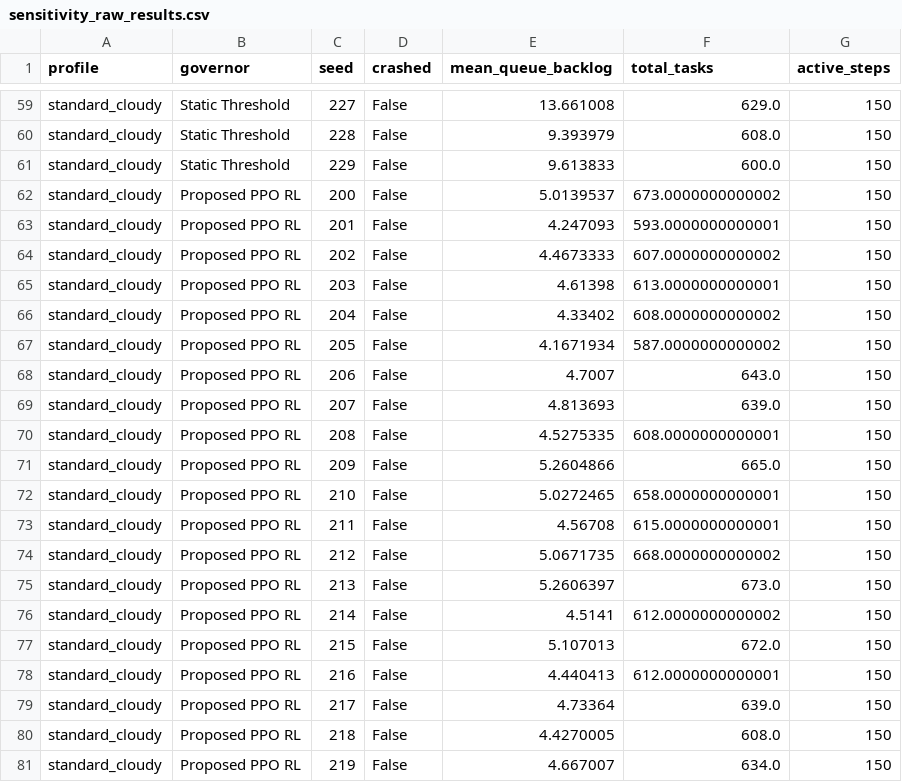
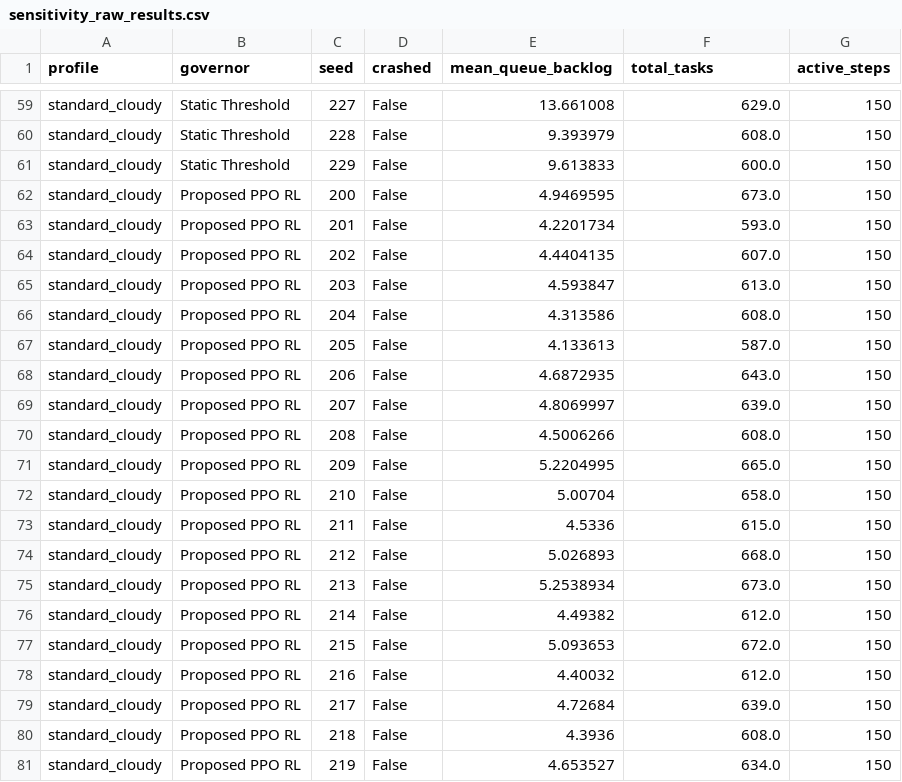
Before and after one commit to Saisriram53/-RL-Based-Dynamic-Voltage-and-Frequency-Scaling-Governor-for-Batteryless-Intermittent-IoT-Edge-Nodes, a CSV file: results/sensitivity_raw_results.csv, drawn as a sheet; only a part is shown, gaps mark what is left out; the diff covers the shown part only.

```diff
--- a/results/sensitivity_raw_results.csv
+++ b/results/sensitivity_raw_results.csv
@@ -61,21 +61,21 @@ standard_cloudy,Static Threshold,228,False,9.393979,608.0,150
 standard_cloudy,Static Threshold,229,False,9.613833,600.0,150
-standard_cloudy,Proposed PPO RL,200,False,5.0139537,673.0000000000002,150
-standard_cloudy,Proposed PPO RL,201,False,4.247093,593.0000000000001,150
-standard_cloudy,Proposed PPO RL,202,False,4.4673333,607.0000000000002,150
-standard_cloudy,Proposed PPO RL,203,False,4.61398,613.0000000000001,150
-standard_cloudy,Proposed PPO RL,204,False,4.33402,608.0000000000002,150
-standard_cloudy,Proposed PPO RL,205,False,4.1671934,587.0000000000002,150
-standard_cloudy,Proposed PPO RL,206,False,4.7007,643.0,150
-standard_cloudy,Proposed PPO RL,207,False,4.813693,639.0,150
-standard_cloudy,Proposed PPO RL,208,False,4.5275335,608.0000000000001,150
-standard_cloudy,Proposed PPO RL,209,False,5.2604866,665.0,150
-standard_cloudy,Proposed PPO RL,210,False,5.0272465,658.0000000000001,150
-standard_cloudy,Proposed PPO RL,211,False,4.56708,615.0000000000001,150
-standard_cloudy,Proposed PPO RL,212,False,5.0671735,668.0000000000002,150
-standard_cloudy,Proposed PPO RL,213,False,5.2606397,673.0,150
-standard_cloudy,Proposed PPO RL,214,False,4.5141,612.0000000000002,150
-standard_cloudy,Proposed PPO RL,215,False,5.107013,672.0,150
-standard_cloudy,Proposed PPO RL,216,False,4.440413,612.0000000000001,150
-standard_cloudy,Proposed PPO RL,217,False,4.73364,639.0,150
-standard_cloudy,Proposed PPO RL,218,False,4.4270005,608.0,150
-standard_cloudy,Proposed PPO RL,219,False,4.667007,634.0,150
+standard_cloudy,Proposed PPO RL,200,False,4.9469595,673.0,150
+standard_cloudy,Proposed PPO RL,201,False,4.2201734,593.0,150
+standard_cloudy,Proposed PPO RL,202,False,4.4404135,607.0,150
+standard_cloudy,Proposed PPO RL,203,False,4.593847,613.0,150
+standard_cloudy,Proposed PPO RL,204,False,4.313586,608.0,150
+standard_cloudy,Proposed PPO RL,205,False,4.133613,587.0,150
+standard_cloudy,Proposed PPO RL,206,False,4.6872935,643.0,150
+standard_cloudy,Proposed PPO RL,207,False,4.8069997,639.0,150
+standard_cloudy,Proposed PPO RL,208,False,4.5006266,608.0,150
+standard_cloudy,Proposed PPO RL,209,False,5.2204995,665.0,150
+standard_cloudy,Proposed PPO RL,210,False,5.00704,658.0,150
+standard_cloudy,Proposed PPO RL,211,False,4.5336,615.0,150
+standard_cloudy,Proposed PPO RL,212,False,5.026893,668.0,150
+standard_cloudy,Proposed PPO RL,213,False,5.2538934,673.0,150
+standard_cloudy,Proposed PPO RL,214,False,4.49382,612.0,150
+standard_cloudy,Proposed PPO RL,215,False,5.093653,672.0,150
+standard_cloudy,Proposed PPO RL,216,False,4.40032,612.0,150
+standard_cloudy,Proposed PPO RL,217,False,4.72684,639.0,150
+standard_cloudy,Proposed PPO RL,218,False,4.3936,608.0,150
+standard_cloudy,Proposed PPO RL,219,False,4.653527,634.0,150
```
Also changed, not shown: 85 edited cells elsewhere in this file, results/benchmark_raw_results.csv, results/capacitance_sweep_raw_results.csv, 12 other files.
